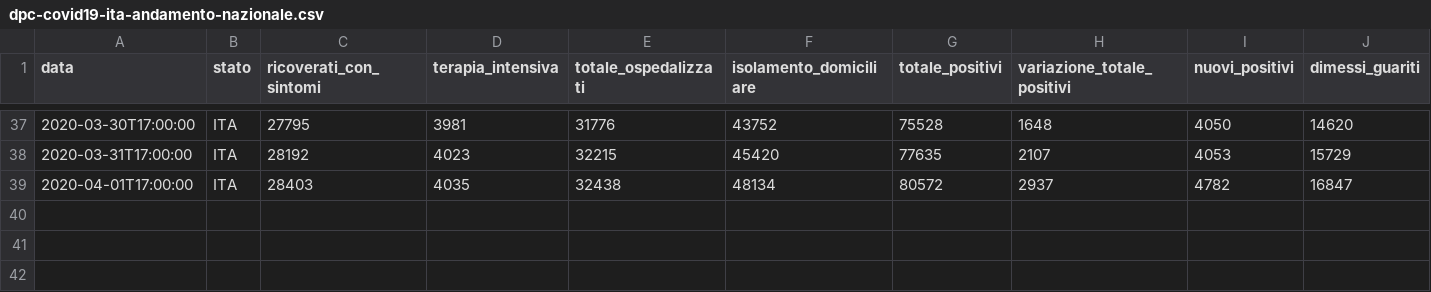
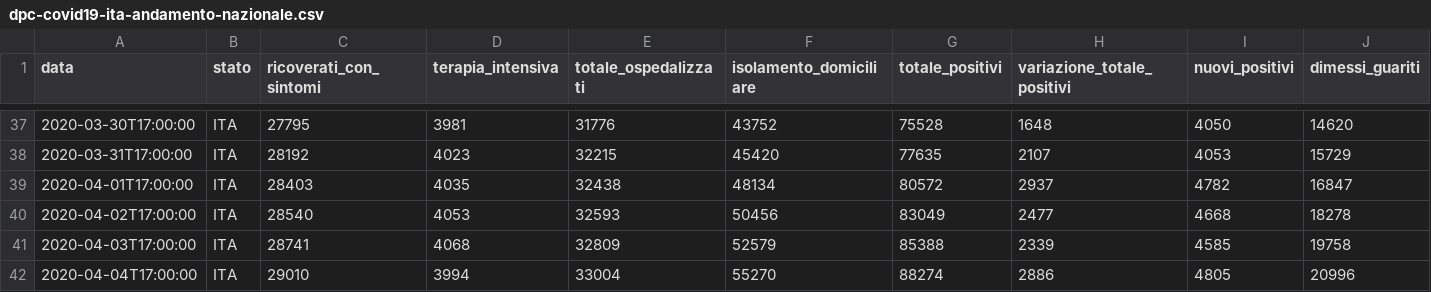
Before and after one commit to davideC00/covid-19-Italy, a CSV file: dpc-covid19-ita-andamento-nazionale.csv, drawn as a sheet; only a part is shown, gaps mark what is left out; rows hold the shown columns only; the diff names each change by its address in the sheet, - before the commit and + after, or states it on an @@ line.

```diff
--- a/dpc-covid19-ita-andamento-nazionale.csv
+++ b/dpc-covid19-ita-andamento-nazionale.csv
+row 40: 2020-04-02T17:00:00 | ITA | 28540 | 4053 | 32593 | 50456 | 83049 | 2477 | 4668 | 18278
+row 41: 2020-04-03T17:00:00 | ITA | 28741 | 4068 | 32809 | 52579 | 85388 | 2339 | 4585 | 19758
+row 42: 2020-04-04T17:00:00 | ITA | 29010 | 3994 | 33004 | 55270 | 88274 | 2886 | 4805 | 20996
```
Also changed, not shown: 1 other file.
